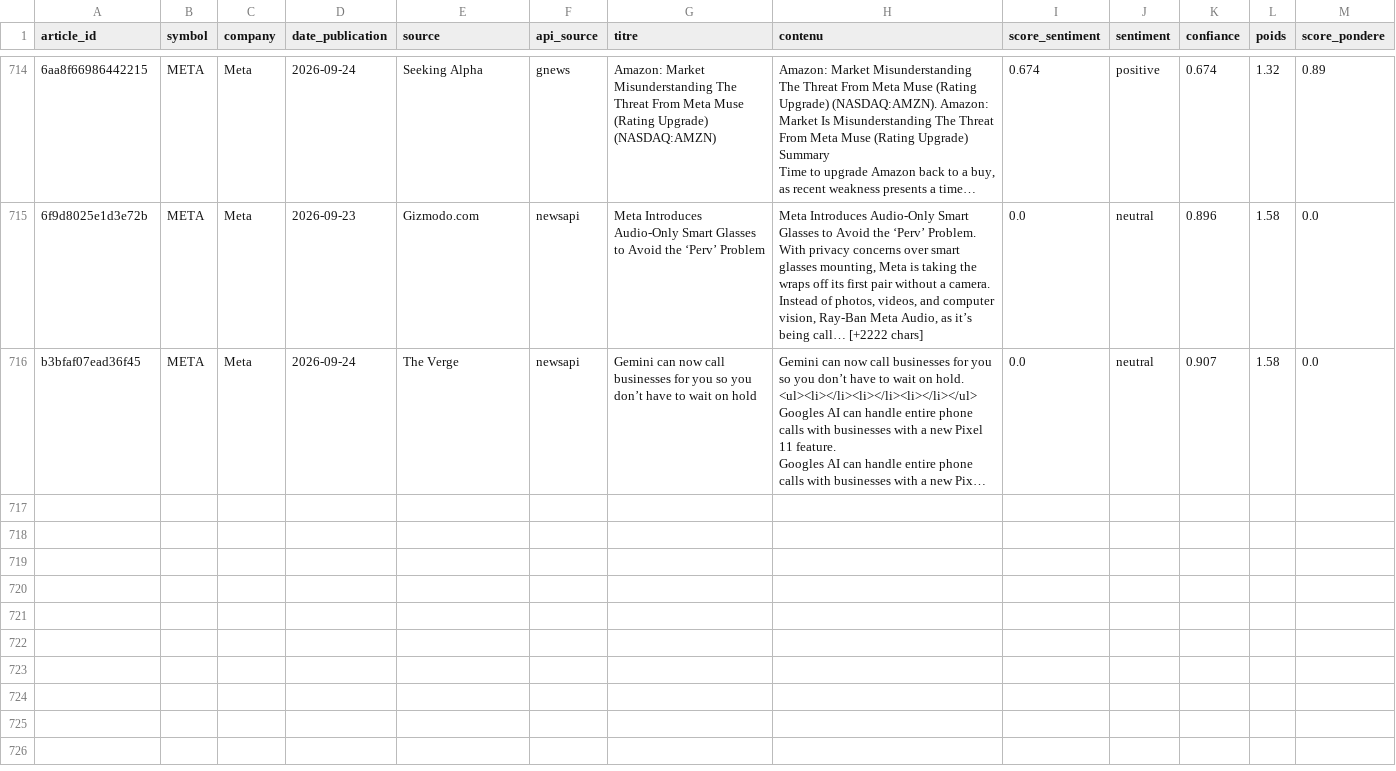
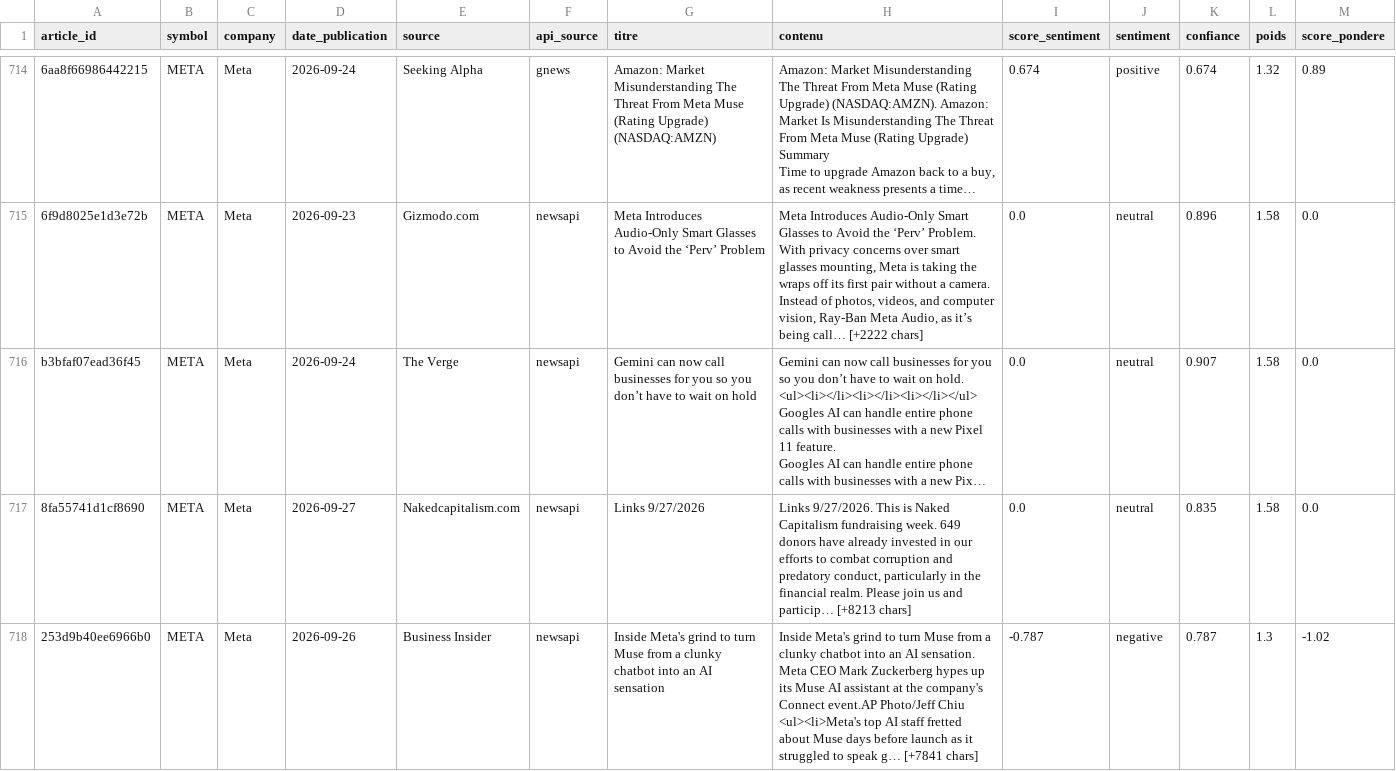
Before and after one commit to adam-hassen/stock-auto-update, a CSV file: data/articles_sentiment/META.csv, drawn as a sheet; only a part is shown, gaps mark what is left out; long unchanged cells end in …; rows hold the shown columns only; ↵ is a line break in a cell; the diff covers the shown part only; the diff names each change by its address in the sheet, - before the commit and + after, or states it on an @@ line.

```diff
--- a/data/articles_sentiment/META.csv
+++ b/data/articles_sentiment/META.csv
+row 717: 8fa55741d1cf8690 | META | Meta | 2026-09-27 | Nakedcapitalism.com | newsapi | Links 9/27/2026 | Links 9/27/2026. This is Naked Capitalism fundraising week. 649 donors have already invested in our efforts to combat corruption and predatory conduct, particularly in the financial realm. Please join us and particip… [+8213 chars] | 0.0 | neutral | 0.835 | 1.58 | 0.0
+row 718: 253d9b40ee6966b0 | META | Meta | 2026-09-26 | Business Insider | newsapi | Inside Meta's grind to turn Muse from a clunky chatbot into an AI sensation | Inside Meta's grind to turn Muse from a clunky chatbot into an AI sensation. Meta CEO Mark Zuckerberg hypes up its Muse AI assistant at the company's Connect event.AP Photo/Jeff Chiu ↵ <ul><li>Meta's top AI staff fretted about Muse days before launch as it struggled to speak g… [+7841 chars] | -0.787 | negative | 0.787 | 1.3 | -1.02
```
Also changed, not shown: 6 added rows elsewhere in this file, data/ALL_ACTIONS.csv, data/articles_sentiment/AAPL.csv, 13 other files.
